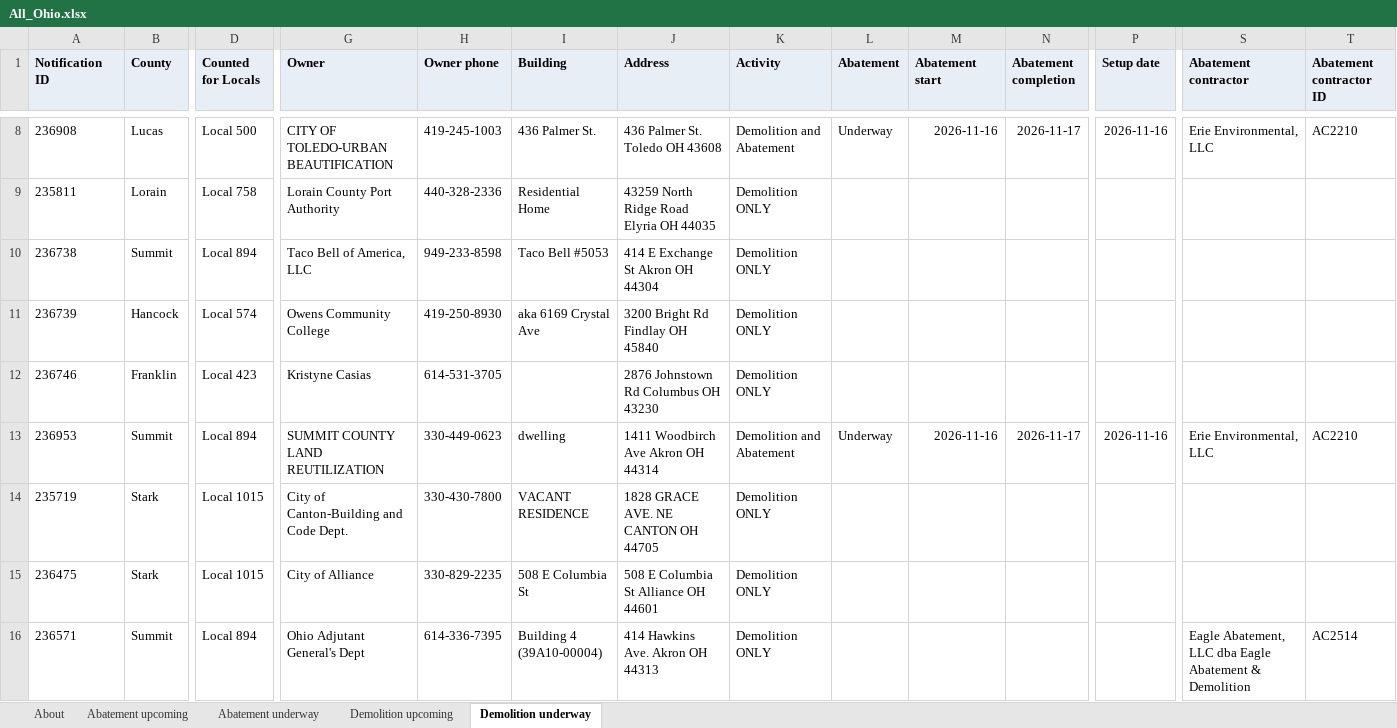
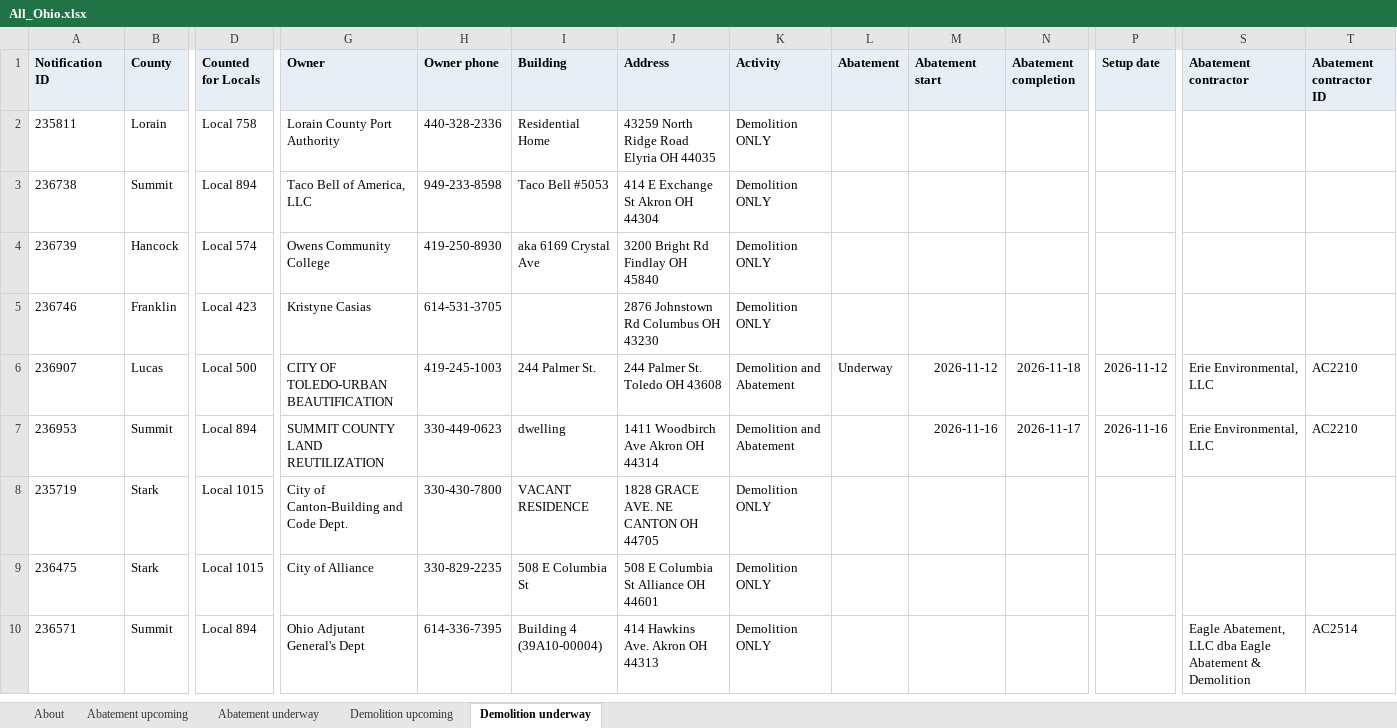
Before and after one commit to DashRendar7/ohio-demo-abatement-tracker, an Excel workbook: data/reports/All_Ohio.xlsx, sheet Demolition underway, drawn as a sheet; only a part is shown, gaps mark what is left out; values as stored, in another font and other column widths than the file's, no borders; removed rows and columns are numbered as before the commit, all else as after; rows hold the shown columns only; the diff covers the shown part only; the diff names each change by its address in the sheet, - before the commit and + after, or states it on an @@ line.

```diff
--- a/data/reports/All_Ohio.xlsx (sheet Demolition underway)
+++ b/data/reports/All_Ohio.xlsx (sheet Demolition underway)
-row 8: 236908 | Lucas | Local 500 | CITY OF TOLEDO-URBAN BEAUTIFICATION | 419-245-1003 | 436 Palmer St. | 436 Palmer St. Toledo OH 43608 | Demolition and Abatement | Underway | 2026-11-16 | 2026-11-17 | 2026-11-16 | Erie Environmental, LLC | AC2210
+row 6: 236907 | Lucas | Local 500 | CITY OF TOLEDO-URBAN BEAUTIFICATION | 419-245-1003 | 244 Palmer St. | 244 Palmer St. Toledo OH 43608 | Demolition and Abatement | Underway | 2026-11-12 | 2026-11-18 | 2026-11-12 | Erie Environmental, LLC | AC2210
-L7 (Abatement): Underway
+L7 (Abatement): (empty)
```
Also changed, not shown: 28 added rows, 11 removed rows, 18 moved rows and 31 edited cells elsewhere in this sheet, sheet Demolition upcoming, sheet Abatement underway, sheet Abatement upcoming, sheet About, data/reports/Local_1410.xlsx, data/reports/Local_265.xlsx, 29 other files.
